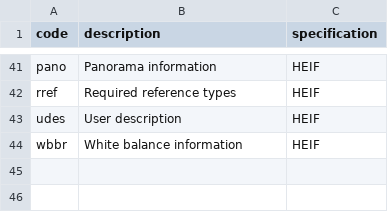
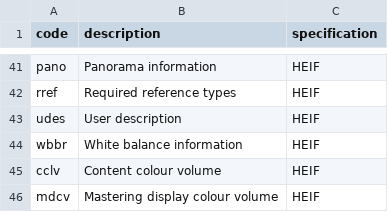
Before and after one commit to mp4ra/mp4ra.github.io, a CSV file: CSV/item-properties.csv, drawn as a sheet; only a part is shown, gaps mark what is left out.

Commit message:
add cclv and mdcv

```diff
--- a/CSV/item-properties.csv
+++ b/CSV/item-properties.csv
@@ -44 +44,3 @@ udes,User description,HEIF
 wbbr,White balance information,HEIF
+cclv,Content colour volume,HEIF
+mdcv,Mastering display colour volume,HEIF
```
